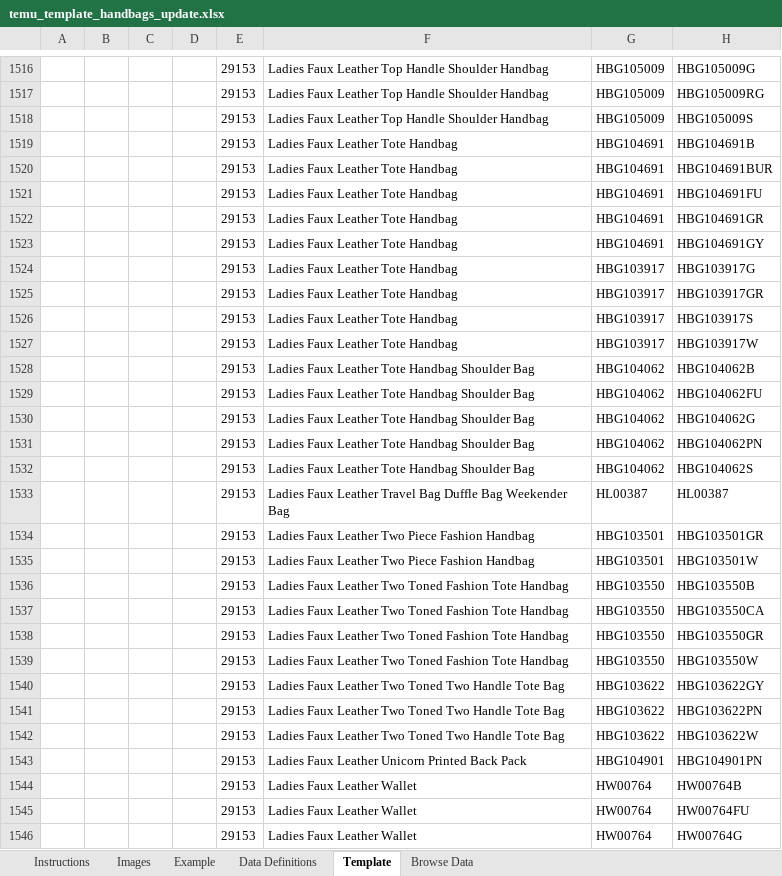
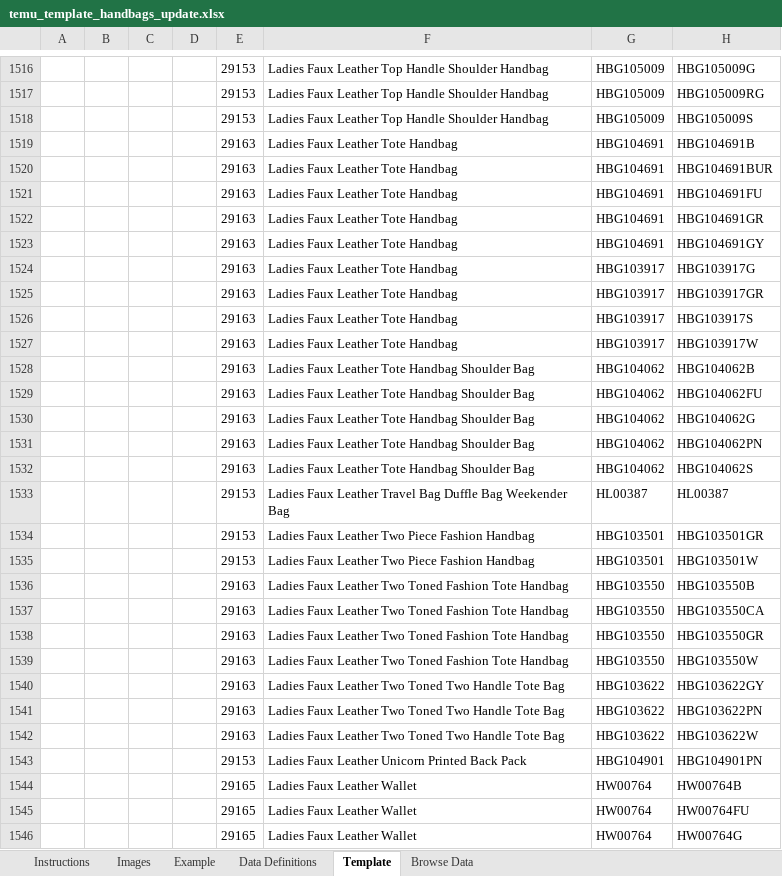
Before and after one commit to bwang008/NimaTemu, an Excel workbook: output/temu_template_handbags_update.xlsx, sheet Template, drawn as a sheet; only a part is shown, gaps mark what is left out; values as stored, in another font and other column widths than the file's, no borders; conditional formats not drawn; the diff covers the shown part only; the diff names each change by its address in the sheet, - before the commit and + after, or states it on an @@ line.

```diff
--- a/output/temu_template_handbags_update.xlsx (sheet Template)
+++ b/output/temu_template_handbags_update.xlsx (sheet Template)
-E1519:E1532: 29153
+E1519:E1532: 29163
-E1536:E1542: 29153
+E1536:E1542: 29163
-E1544:E1546: 29153
+E1544:E1546: 29165
```
Also changed, not shown: 510 edited cells elsewhere in this sheet, output/temu_template_handbags.xlsx, output/temu_template_other.xlsx, 13 other files.
